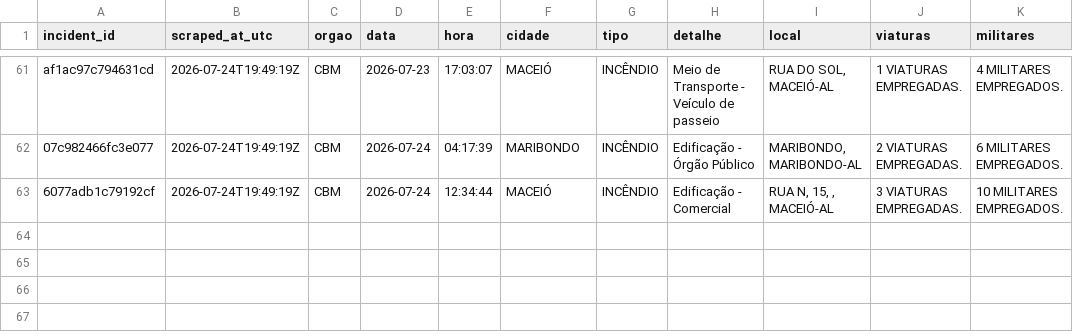
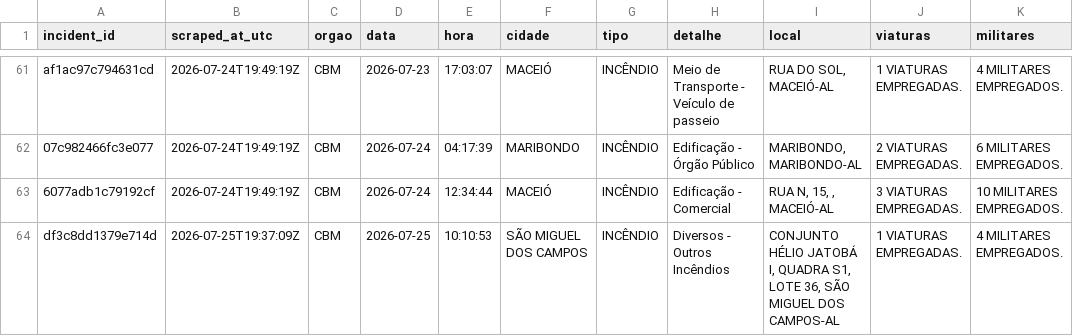
Before and after one commit to ajtga/fire-incidents, a CSV file: data/cbmal_fire_incidents.csv, drawn as a sheet; only a part is shown, gaps mark what is left out; the diff names each change by its address in the sheet, - before the commit and + after, or states it on an @@ line.

```diff
--- a/data/cbmal_fire_incidents.csv
+++ b/data/cbmal_fire_incidents.csv
+row 64: df3c8dd1379e714d | 2026-07-25T19:37:09Z | CBM | 2026-07-25 | 10:10:53 | SÃO MIGUEL DOS CAMPOS | INCÊNDIO | Diversos - Outros Incêndios | CONJUNTO HÉLIO JATOBÁ I, QUADRA S1, LOTE 36, SÃO MIGUEL DOS CAMPOS-AL | 1 VIATURAS EMPREGADAS. | 4 MILITARES EMPREGADOS.
```
